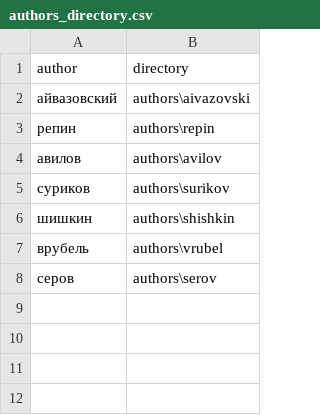
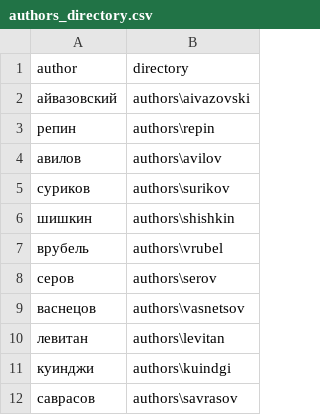
Before and after one commit to Lizaarsenova/arthistory, a CSV file: authors_directory.csv, drawn as a sheet; the diff names each change by its address in the sheet, - before the commit and + after, or states it on an @@ line.

```diff
--- a/authors_directory.csv
+++ b/authors_directory.csv
+row 9: васнецов | authors\vasnetsov
+row 10: левитан | authors\levitan
+row 11: куинджи | authors\kuindgi
+row 12: саврасов | authors\savrasov
```
Also changed, not shown: 22 other files.
